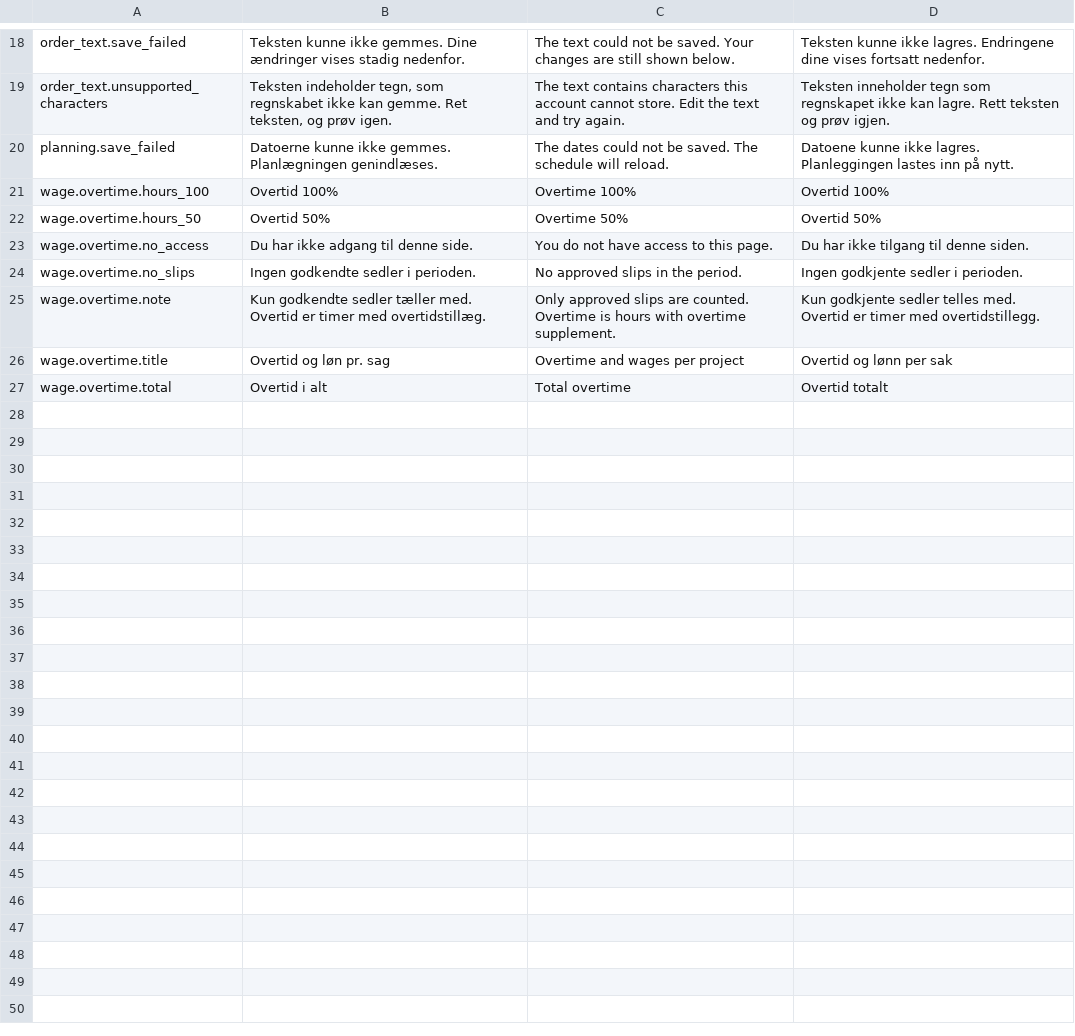
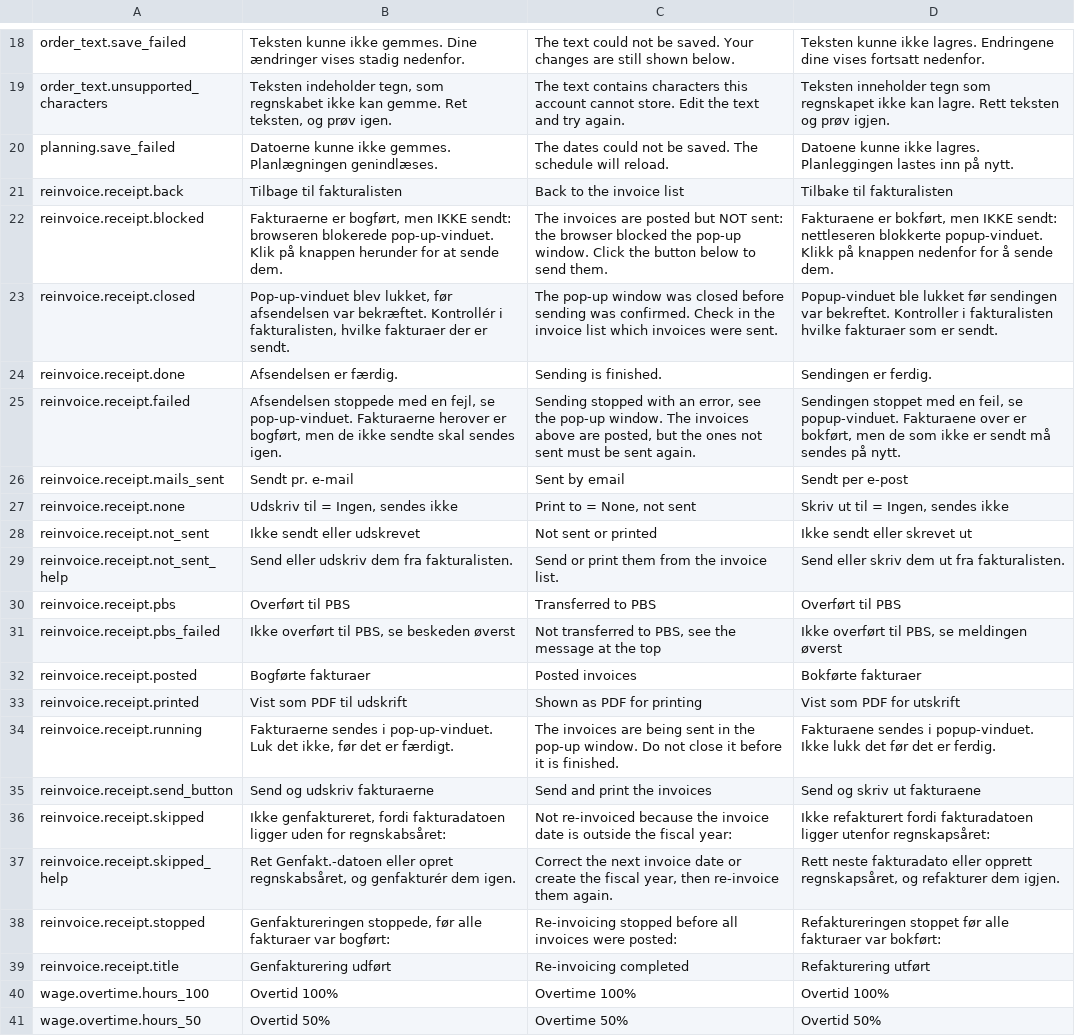
Before and after one commit to DANOSOFT/saldi, a TSV file: importfiler/tekster_keyed.tsv, drawn as a sheet; only a part is shown, gaps mark what is left out; the shorter side is filled out with more unchanged rows; the diff names each change by its address in the sheet, - before the commit and + after, or states it on an @@ line.

Commit message:
SST-926: Re-invoicing skips invoices outside the fiscal year and shows a receipt (#1063)

```diff
--- a/importfiler/tekster_keyed.tsv
+++ b/importfiler/tekster_keyed.tsv
+row 21: reinvoice.receipt.back | Tilbage til fakturalisten | Back to the invoice list | Tilbake til fakturalisten
+row 22: reinvoice.receipt.blocked | Fakturaerne er bogført, men IKKE sendt: browseren blokerede pop-up-vinduet. Klik på knappen herunder for at sende dem. | The invoices are posted but NOT sent: the browser blocked the pop-up window. Click the button below to send them. | Fakturaene er bokført, men IKKE sendt: nettleseren blokkerte popup-vinduet. Klikk på knappen nedenfor for å sende dem.
+row 23: reinvoice.receipt.closed | Pop-up-vinduet blev lukket, før afsendelsen var bekræftet. Kontrollér i fakturalisten, hvilke fakturaer der er sendt. | The pop-up window was closed before sending was confirmed. Check in the invoice list which invoices were sent. | Popup-vinduet ble lukket før sendingen var bekreftet. Kontroller i fakturalisten hvilke fakturaer som er sendt.
+row 24: reinvoice.receipt.done | Afsendelsen er færdig. | Sending is finished. | Sendingen er ferdig.
+row 25: reinvoice.receipt.failed | Afsendelsen stoppede med en fejl, se pop-up-vinduet. Fakturaerne herover er bogført, men de ikke sendte skal sendes igen. | Sending stopped with an error, see the pop-up window. The invoices above are posted, but the ones not sent must be sent again. | Sendingen stoppet med en feil, se popup-vinduet. Fakturaene over er bokført, men de som ikke er sendt må sendes på nytt.
+row 26: reinvoice.receipt.mails_sent | Sendt pr. e-mail | Sent by email | Sendt per e-post
+row 27: reinvoice.receipt.none | Udskriv til = Ingen, sendes ikke | Print to = None, not sent | Skriv ut til = Ingen, sendes ikke
+row 28: reinvoice.receipt.not_sent | Ikke sendt eller udskrevet | Not sent or printed | Ikke sendt eller skrevet ut
+row 29: reinvoice.receipt.not_sent_help | Send eller udskriv dem fra fakturalisten. | Send or print them from the invoice list. | Send eller skriv dem ut fra fakturalisten.
+row 30: reinvoice.receipt.pbs | Overført til PBS | Transferred to PBS | Overført til PBS
+row 31: reinvoice.receipt.pbs_failed | Ikke overført til PBS, se beskeden øverst | Not transferred to PBS, see the message at the top | Ikke overført til PBS, se meldingen øverst
+row 32: reinvoice.receipt.posted | Bogførte fakturaer | Posted invoices | Bokførte fakturaer
+row 33: reinvoice.receipt.printed | Vist som PDF til udskrift | Shown as PDF for printing | Vist som PDF for utskrift
+row 34: reinvoice.receipt.running | Fakturaerne sendes i pop-up-vinduet. Luk det ikke, før det er færdigt. | The invoices are being sent in the pop-up window. Do not close it before it is finished. | Fakturaene sendes i popup-vinduet. Ikke lukk det før det er ferdig.
+row 35: reinvoice.receipt.send_button | Send og udskriv fakturaerne | Send and print the invoices | Send og skriv ut fakturaene
+row 36: reinvoice.receipt.skipped | Ikke genfaktureret, fordi fakturadatoen ligger uden for regnskabsåret: | Not re-invoiced because the invoice date is outside the fiscal year: | Ikke refakturert fordi fakturadatoen ligger utenfor regnskapsåret:
+row 37: reinvoice.receipt.skipped_help | Ret Genfakt.-datoen eller opret regnskabsåret, og genfakturér dem igen. | Correct the next invoice date or create the fiscal year, then re-invoice them again. | Rett neste fakturadato eller opprett regnskapsåret, og refakturer dem igjen.
+row 38: reinvoice.receipt.stopped | Genfaktureringen stoppede, før alle fakturaer var bogført: | Re-invoicing stopped before all invoices were posted: | Refaktureringen stoppet før alle fakturaer var bokført:
+row 39: reinvoice.receipt.title | Genfakturering udført | Re-invoicing completed | Refakturering utført
```
Also changed, not shown: 4 other files.
